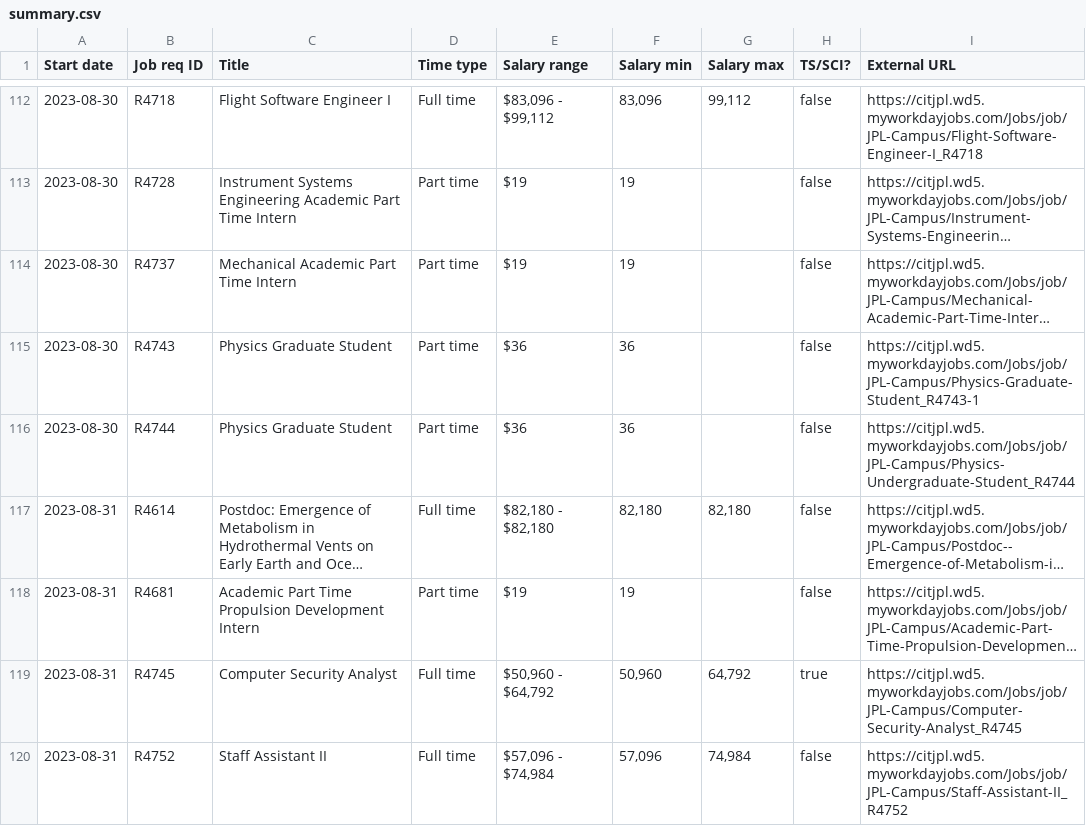
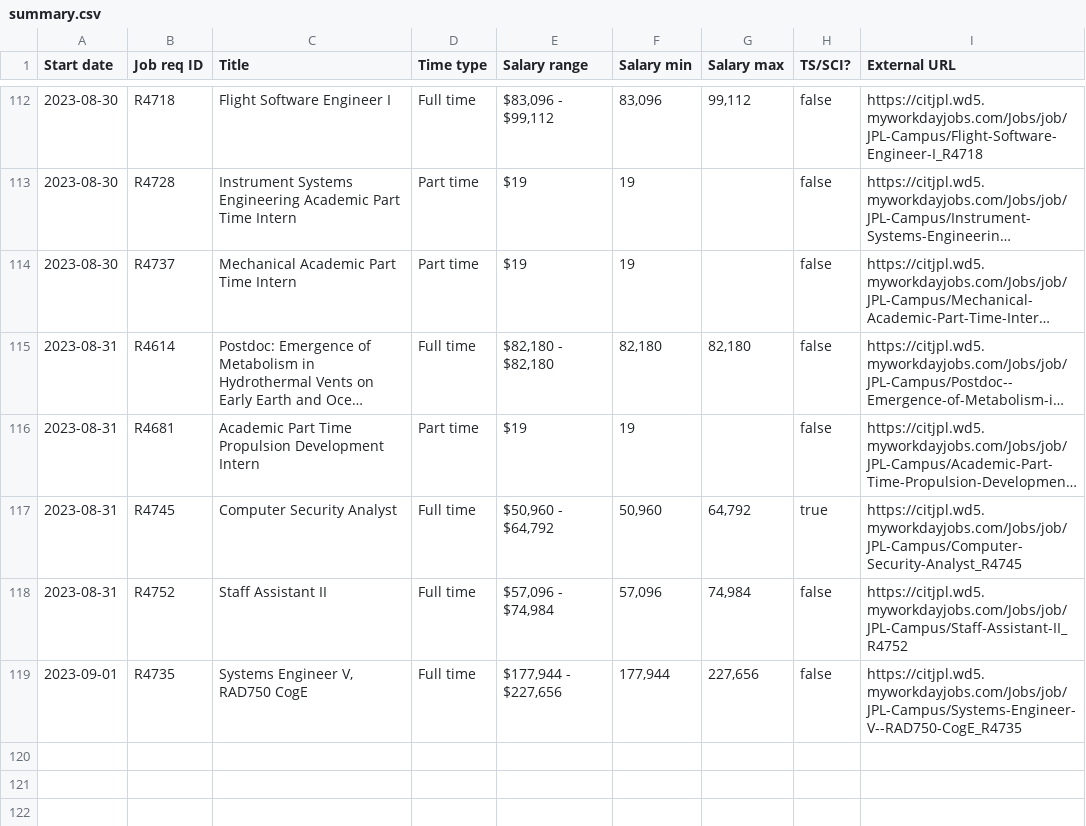
Before and after one commit to thzinc/jpl-jobs, a CSV file: data/summary.csv, drawn as a sheet; only a part is shown, gaps mark what is left out; long unchanged cells end in …; removed rows and columns are numbered as before the commit, all else as after; the diff names each change by its address in the sheet, - before the commit and + after, or states it on an @@ line.

```diff
--- a/data/summary.csv
+++ b/data/summary.csv
-row 115: 2023-08-30 | R4743 | Physics Graduate Student | Part time | $36 | 36 |  | false | https://citjpl.wd5.myworkdayjobs.com/Jobs/job/JPL-Campus/Physics-Graduate-Student_R4743-1
-row 116: 2023-08-30 | R4744 | Physics Graduate Student | Part time | $36 | 36 |  | false | https://citjpl.wd5.myworkdayjobs.com/Jobs/job/JPL-Campus/Physics-Undergraduate-Student_R4744
+row 119: 2023-09-01 | R4735 | Systems Engineer V, RAD750 CogE | Full time | $177,944 - $227,656 | 177,944 | 227,656 | false | https://citjpl.wd5.myworkdayjobs.com/Jobs/job/JPL-Campus/Systems-Engineer-V--RAD750-CogE_R4735
```
